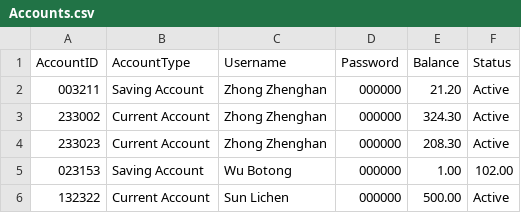
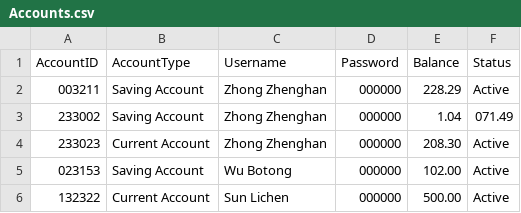
Before and after one commit to buptxinghan/Virtual-Bank-for-Kids, a CSV file: VirtualBankV2/src/Data/Accounts.csv, drawn as a sheet.

```diff
--- a/VirtualBankV2/src/Data/Accounts.csv
+++ b/VirtualBankV2/src/Data/Accounts.csv
@@ -1,6 +1,6 @@
 AccountID,AccountType,Username,Password,Balance,Status
-003211,Saving Account,Zhong Zhenghan,000000,21.20,Active
-233002,Current Account,Zhong Zhenghan,000000,324.30,Active
+003211,Saving Account,Zhong Zhenghan,000000,228.29,Active
+233002,Saving Account,Zhong Zhenghan,000000,1.04,071.49
 233023,Current Account,Zhong Zhenghan,000000,208.30,Active
-023153,Saving Account,Wu Botong,000000,1.00,102.00
+023153,Saving Account,Wu Botong,000000,102.00,Active
 132322,Current Account,Sun Lichen,000000,500.00,Active
```
Also changed, not shown: VirtualBankV2/src/Data/Transactions.csv, 53 other files.
